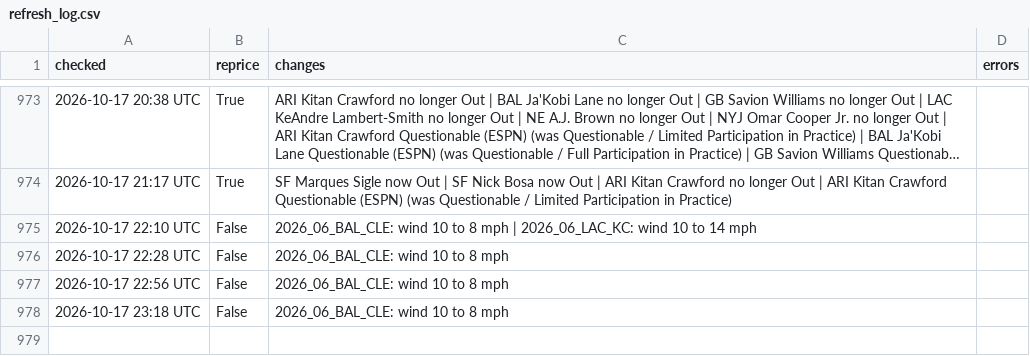
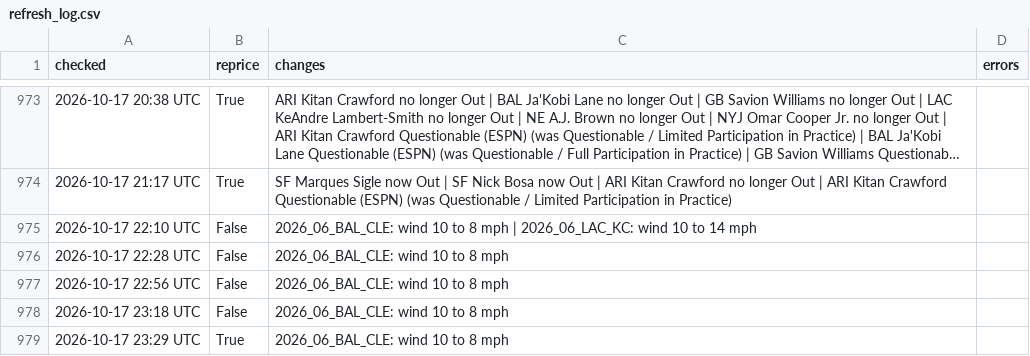
Before and after one commit to MattFos18/nfl-model, a CSV file: data/runs/refresh_log.csv, drawn as a sheet; only a part is shown, gaps mark what is left out; long unchanged cells end in …; the diff names each change by its address in the sheet, - before the commit and + after, or states it on an @@ line.

```diff
--- a/data/runs/refresh_log.csv
+++ b/data/runs/refresh_log.csv
+row 979: 2026-10-17 23:29 UTC | True | 2026_06_BAL_CLE: wind 10 to 8 mph
```
Also changed, not shown: data/lines/splits_latest.csv, data/lines/watch_log.csv, 18 other files.
